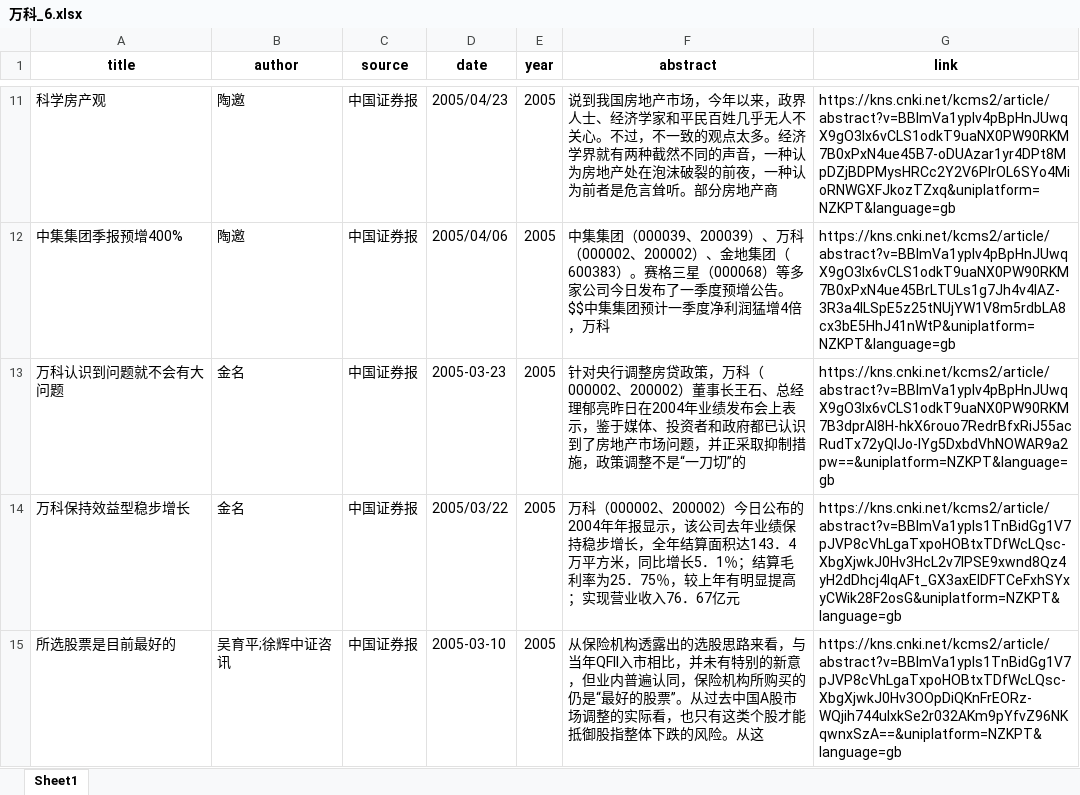
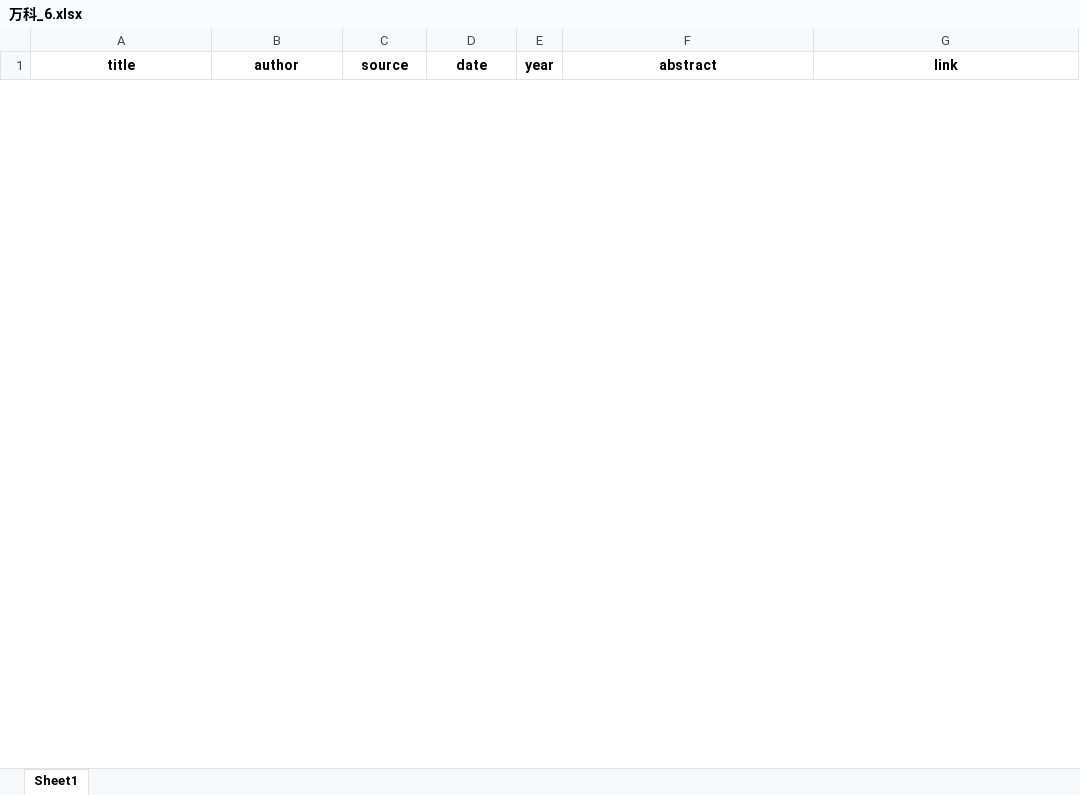
Before and after one commit to plutoese/freecoder, an Excel workbook: mini/python_playwright/output/万科_6.xlsx, sheet Sheet1, drawn as a sheet; only a part is shown, gaps mark what is left out; values as stored, in another font and other column widths than the file's, no borders; removed rows and columns are numbered as before the commit, all else as after; the diff covers the shown part only; the diff names each change by its address in the sheet, - before the commit and + after, or states it on an @@ line.

Commit message:
playwright v0.231

```diff
--- a/mini/python_playwright/output/万科_6.xlsx (sheet Sheet1)
+++ b/mini/python_playwright/output/万科_6.xlsx (sheet Sheet1)
-row 11: 科学房产观 | 陶邀 | 中国证券报 | 2005/04/23 | 2005 | 说到我国房地产市场，今年以来，政界人士、经济学家和平民百姓几乎无人不关心。不过，不一致的观点太多。经济学界就有两种截然不同的声音，一种认为房地产处在泡沫破裂的前夜，一种认为前者是危言耸听。部分房地产商 | https://kns.cnki.net/kcms2/article/abstract?v=BBImVa1yplv4pBpHnJUwqX9gO3Ix6vCLS1odkT9uaNX0PW90RKM7B0xPxN4ue45B7-oDUAzar1yr4DPt8MpDZjBDPMysHRCc2Y2V6PIrOL6SYo4MioRNWGXFJkozTZxq&uniplatform=NZKPT&language=gb
-row 12: 中集集团季报预增400% | 陶邀 | 中国证券报 | 2005/04/06 | 2005 | 中集集团（000039、200039）、万科（000002、200002）、金地集团（600383）。赛格三星（000068）等多家公司今日发布了一季度预增公告。$$中集集团预计一季度净利润猛增4倍，万科 | https://kns.cnki.net/kcms2/article/abstract?v=BBImVa1yplv4pBpHnJUwqX9gO3Ix6vCLS1odkT9uaNX0PW90RKM7B0xPxN4ue45BrLTULs1g7Jh4v4lAZ-3R3a4ILSpE5z25tNUjYW1V8m5rdbLA8cx3bE5HhJ41nWtP&uniplatform=NZKPT&language=gb
-row 13: 万科认识到问题就不会有大问题 | 金名 | 中国证券报 | 2005-03-23 | 2005 | 针对央行调整房贷政策，万科（000002、200002）董事长王石、总经理郁亮昨日在2004年业绩发布会上表示，鉴于媒体、投资者和政府都已认识到了房地产市场问题，并正采取抑制措施，政策调整不是“一刀切”的 | https://kns.cnki.net/kcms2/article/abstract?v=BBImVa1yplv4pBpHnJUwqX9gO3Ix6vCLS1odkT9uaNX0PW90RKM7B3dprAI8H-hkX6rouo7RedrBfxRiJ55acRudTx72yQIJo-lYg5DxbdVhNOWAR9a2pw==&uniplatform=NZKPT&language=gb
-row 14: 万科保持效益型稳步增长 | 金名 | 中国证券报 | 2005/03/22 | 2005 | 万科（000002、200002）今日公布的2004年年报显示，该公司去年业绩保持稳步增长，全年结算面积达143．4万平方米，同比增长5．1％；结算毛利率为25．75％，较上年有明显提高；实现营业收入76．67亿元 | https://kns.cnki.net/kcms2/article/abstract?v=BBImVa1ypls1TnBidGg1V7pJVP8cVhLgaTxpoHOBtxTDfWcLQsc-XbgXjwkJ0Hv3HcL2v7lPSE9xwnd8Qz4yH2dDhcj4IqAFt_GX3axElDFTCeFxhSYxyCWik28F2osG&uniplatform=NZKPT&language=gb
-row 15: 所选股票是目前最好的 | 吴育平;徐辉中证咨讯 | 中国证券报 | 2005-03-10 | 2005 | 从保险机构透露出的选股思路来看，与当年QFII入市相比，并未有特别的新意，但业内普遍认同，保险机构所购买的仍是“最好的股票”。从过去中国A股市场调整的实际看，也只有这类个股才能抵御股指整体下跌的风险。从这 | https://kns.cnki.net/kcms2/article/abstract?v=BBImVa1ypls1TnBidGg1V7pJVP8cVhLgaTxpoHOBtxTDfWcLQsc-XbgXjwkJ0Hv3OOpDiQKnFrEORz-WQjih744uIxkSe2r032AKm9pYfvZ96NKqwnxSzA==&uniplatform=NZKPT&language=gb
```
Also changed, not shown: 10 added rows and 45 removed rows elsewhere in this sheet, mini/python_playwright/output/万科_1.xlsx, mini/python_playwright/output/万科_2.xlsx, 7 other files.
